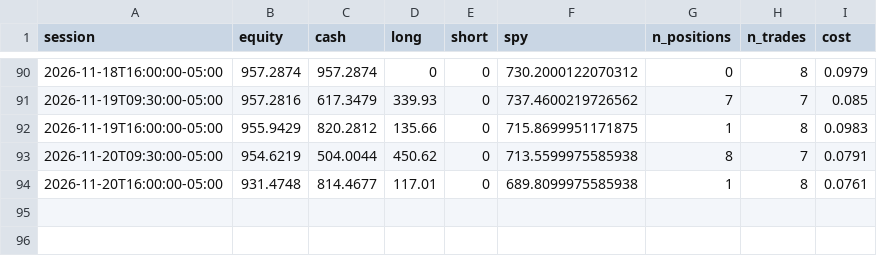
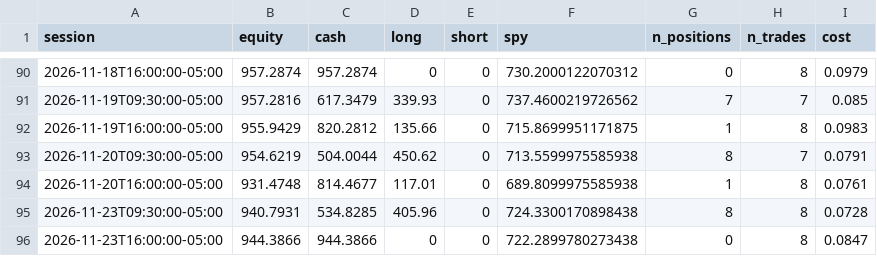
Before and after one commit to CSAyush/quantbot, a CSV file: paper_state/hf/accounts/shadow-alt/history.csv, drawn as a sheet; only a part is shown, gaps mark what is left out.

```diff
--- a/paper_state/hf/accounts/shadow-alt/history.csv
+++ b/paper_state/hf/accounts/shadow-alt/history.csv
@@ -94 +94,3 @@ session,equity,cash,long,short,spy,n_positions,n_trades,cost
 2026-11-20T16:00:00-05:00,931.4748,814.4677,117.01,0,689.8099975585938,1,8,0.0761
+2026-11-23T09:30:00-05:00,940.7931,534.8285,405.96,0,724.3300170898438,8,8,0.0728
+2026-11-23T16:00:00-05:00,944.3866,944.3866,0,0,722.2899780273438,0,8,0.0847
```
Also changed, not shown: paper_state/hf/accounts/shadow-alt/trades.csv, paper_state/hf/accounts/shadow-growth/trades.csv, 14 other files.
